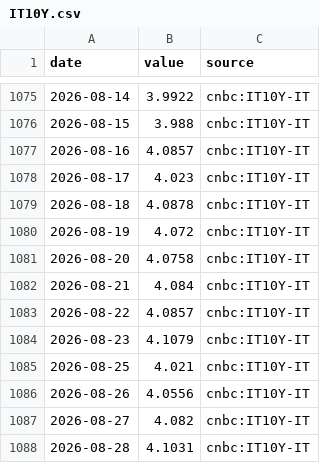
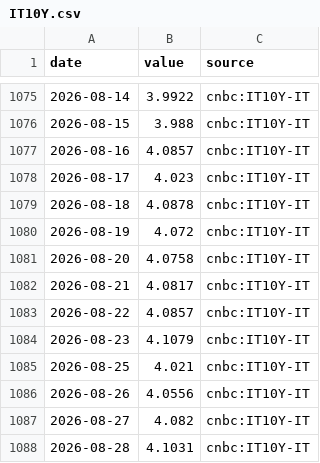
Before and after one commit to charlestseng777/Daily-macro-monitor-, a CSV file: data/export/history/IT10Y.csv, drawn as a sheet; only a part is shown, gaps mark what is left out.

```diff
--- a/data/export/history/IT10Y.csv
+++ b/data/export/history/IT10Y.csv
@@ -1081,3 +1081,3 @@ date,value,source
 2026-08-20,4.0758,cnbc:IT10Y-IT
-2026-08-21,4.084,cnbc:IT10Y-IT
+2026-08-21,4.0817,cnbc:IT10Y-IT
 2026-08-22,4.0857,cnbc:IT10Y-IT
```
Also changed, not shown: data/export/history/FR10Y.csv, 2 other files.
